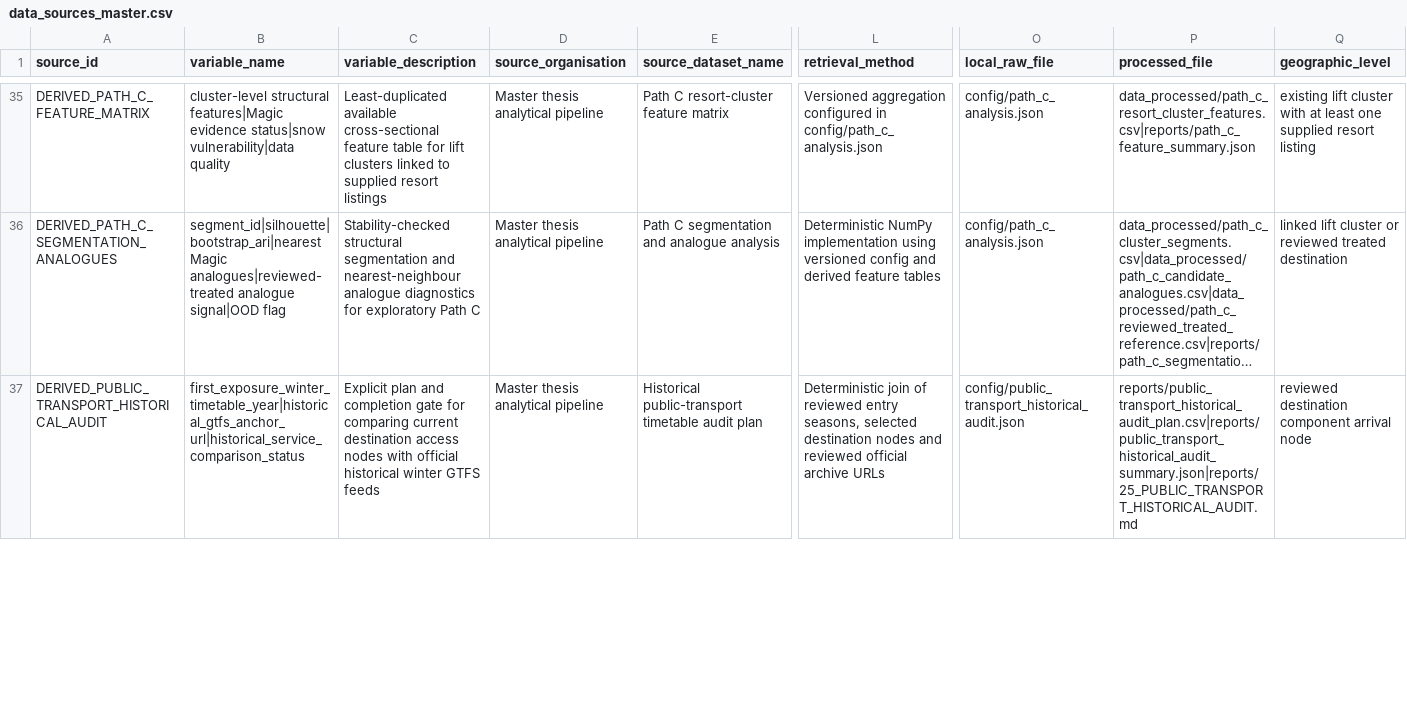
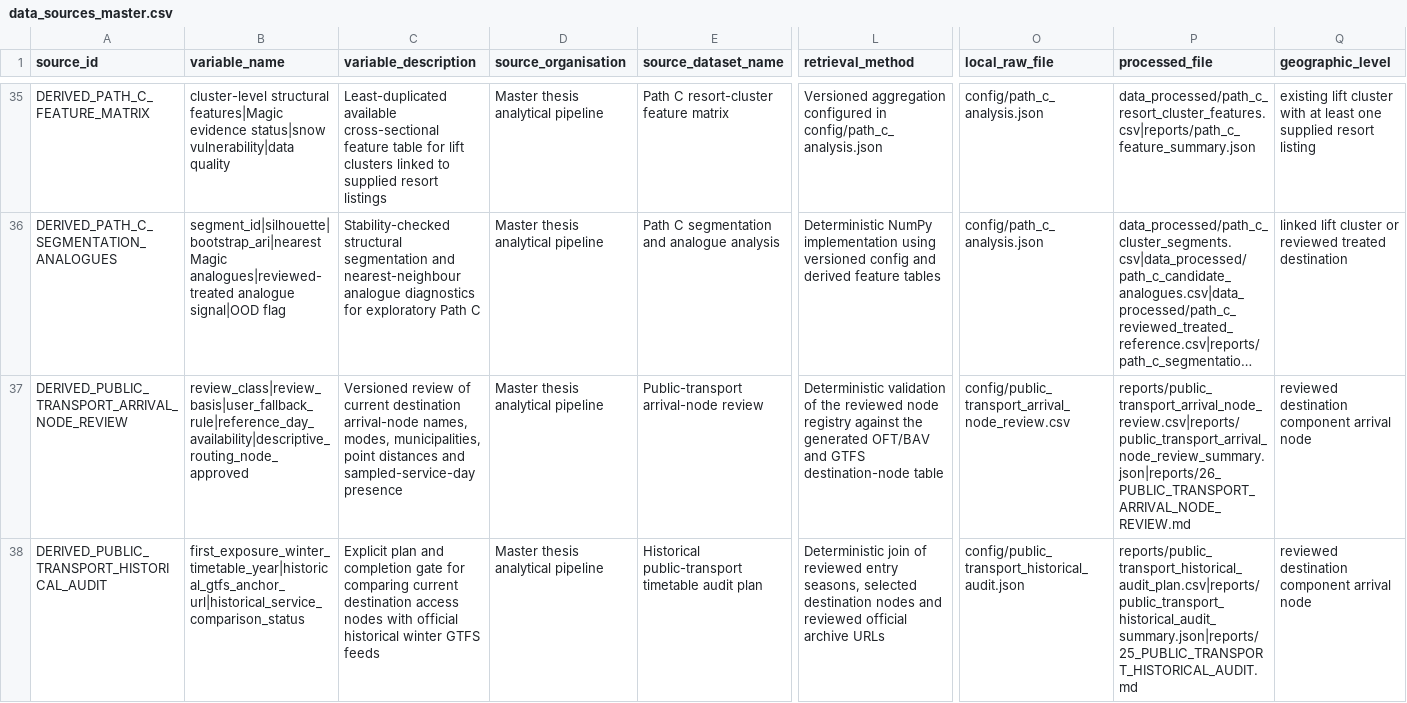
Before and after one commit to Chocaklick/Master-thesis-Magic-pass, a CSV file: metadata/data_sources_master.csv, drawn as a sheet; only a part is shown, gaps mark what is left out; long unchanged cells end in …; rows hold the shown columns only; the diff covers the shown part only; the diff names each change by its address in the sheet, - before the commit and + after, or states it on an @@ line.

Commit message:
Validate public transport arrival nodes

```diff
--- a/metadata/data_sources_master.csv
+++ b/metadata/data_sources_master.csv
+row 37: DERIVED_PUBLIC_TRANSPORT_ARRIVAL_NODE_REVIEW | review_class|review_basis|user_fallback_rule|reference_day_availability|descriptive_routing_node_approved | Versioned review of current destination arrival-node names, modes, municipalities, point distances and sampled-service-day presence | Master thesis analytical pipeline | Public-transport arrival-node review | Deterministic validation of the reviewed node registry against the generated OFT/BAV and GTFS destination-node table | config/public_transport_arrival_node_review.csv | reports/public_transport_arrival_node_review.csv|reports/public_transport_arrival_node_review_summary.json|reports/26_PUBLIC_TRANSPORT_ARRIVAL_NODE_REVIEW.md | reviewed destination component arrival node
```
Also changed, not shown: 2 edited cells elsewhere in this file, data_processed/magic_pass_decision_support.csv, reports/feasibility_counts.csv, 27 other files.
